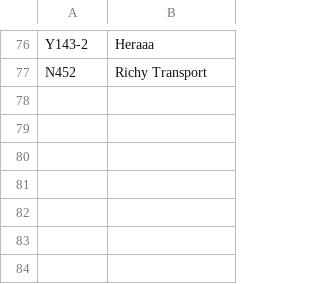
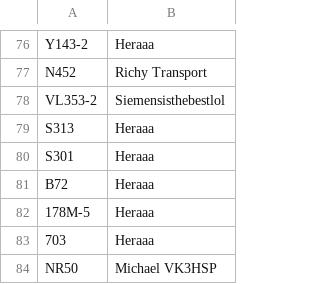
Before and after one commit to XM9G/railway-photos, a CSV file: CREDIT.CSV, drawn as a sheet; only a part is shown, gaps mark what is left out.

```diff
--- a/CREDIT.CSV
+++ b/CREDIT.CSV
@@ -77 +77,8 @@ Y143-2,Heraaa
 N452,Richy Transport
+VL353-2,Siemensisthebestlol
+S313,Heraaa
+S301,Heraaa
+B72,Heraaa
+178M-5,Heraaa
+703,Heraaa
+NR50,Michael VK3HSP
```
Also changed, not shown: 14 other files.
